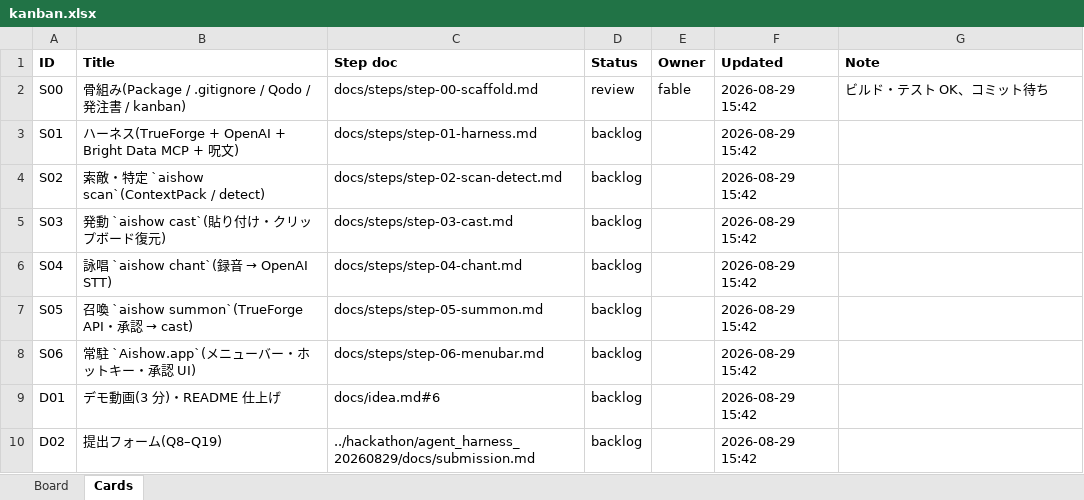
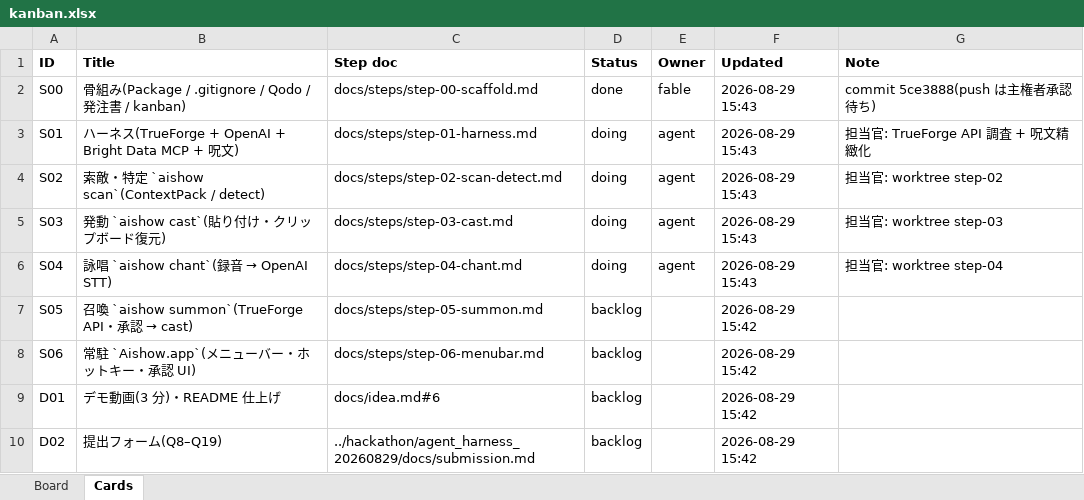
Before and after one commit to yossitv/aishow, an Excel workbook: docs/kanban.xlsx, sheet Cards, drawn as a sheet; values as stored, in another font and other column widths than the file's, no borders; the diff names each change by its address in the sheet, - before the commit and + after, or states it on an @@ line.

```diff
--- a/docs/kanban.xlsx (sheet Cards)
+++ b/docs/kanban.xlsx (sheet Cards)
-D2 (Status): review
+D2 (Status): done
-F2:F6 (Updated): 2026-08-29 15:42
+F2:F6 (Updated): 2026-08-29 15:43
-G2 (Note): ビルド・テスト OK、コミット待ち
+G2 (Note): commit 5ce3888(push は主権者承認待ち)
-D3:D6 (Status): backlog
+D3:D6 (Status): doing
-E3:E6 (Owner): (empty)
+E3:E6 (Owner): agent
-G3 (Note): (empty)
+G3 (Note): 担当官: TrueForge API 調査 + 呪文精緻化
-G4 (Note): (empty)
+G4 (Note): 担当官: worktree step-02
-G5 (Note): (empty)
+G5 (Note): 担当官: worktree step-03
-G6 (Note): (empty)
+G6 (Note): 担当官: worktree step-04
```
Also changed, not shown: sheet Board.
